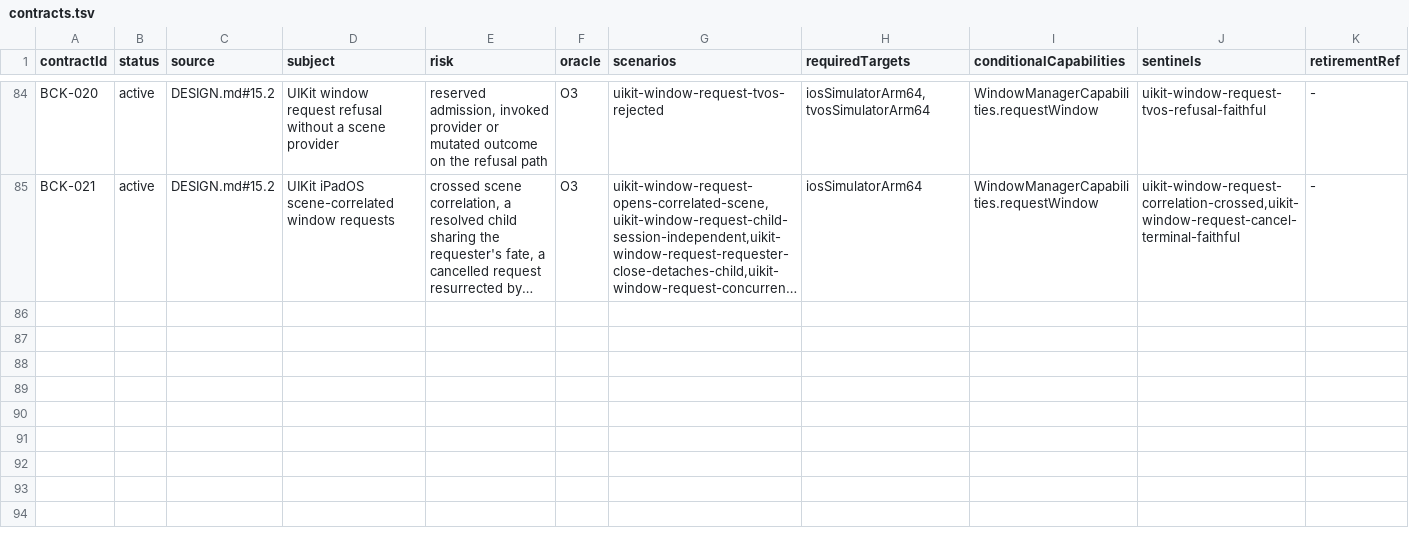
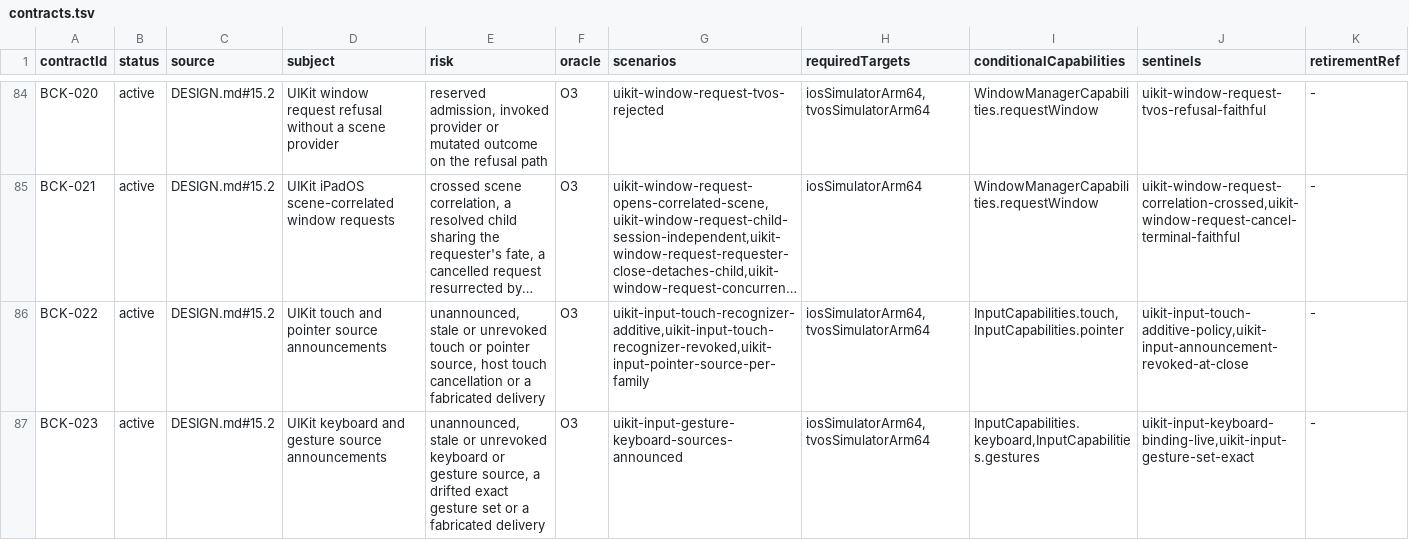
Before and after one commit to ygdrasil-io/poc-koreos, a TSV file: kadre/contracts/registry/contracts.tsv, drawn as a sheet; only a part is shown, gaps mark what is left out; long unchanged cells end in …; the diff names each change by its address in the sheet, - before the commit and + after, or states it on an @@ line.

Commit message:
feat(uikit): activate input source contracts with both-families evidence

```diff
--- a/kadre/contracts/registry/contracts.tsv
+++ b/kadre/contracts/registry/contracts.tsv
+row 86: BCK-022 | active | DESIGN.md#15.2 | UIKit touch and pointer source announcements | unannounced, stale or unrevoked touch or pointer source, host touch cancellation or a fabricated delivery | O3 | uikit-input-touch-recognizer-additive,uikit-input-touch-recognizer-revoked,uikit-input-pointer-source-per-family | iosSimulatorArm64,tvosSimulatorArm64 | InputCapabilities.touch,InputCapabilities.pointer | uikit-input-touch-additive-policy,uikit-input-announcement-revoked-at-close | -
+row 87: BCK-023 | active | DESIGN.md#15.2 | UIKit keyboard and gesture source announcements | unannounced, stale or unrevoked keyboard or gesture source, a drifted exact gesture set or a fabricated delivery | O3 | uikit-input-gesture-keyboard-sources-announced | iosSimulatorArm64,tvosSimulatorArm64 | InputCapabilities.keyboard,InputCapabilities.gestures | uikit-input-keyboard-binding-live,uikit-input-gesture-set-exact | -
```
Also changed, not shown: kadre/contracts/driver/uikit/contracts/evidence.tsv, 4 other files.
